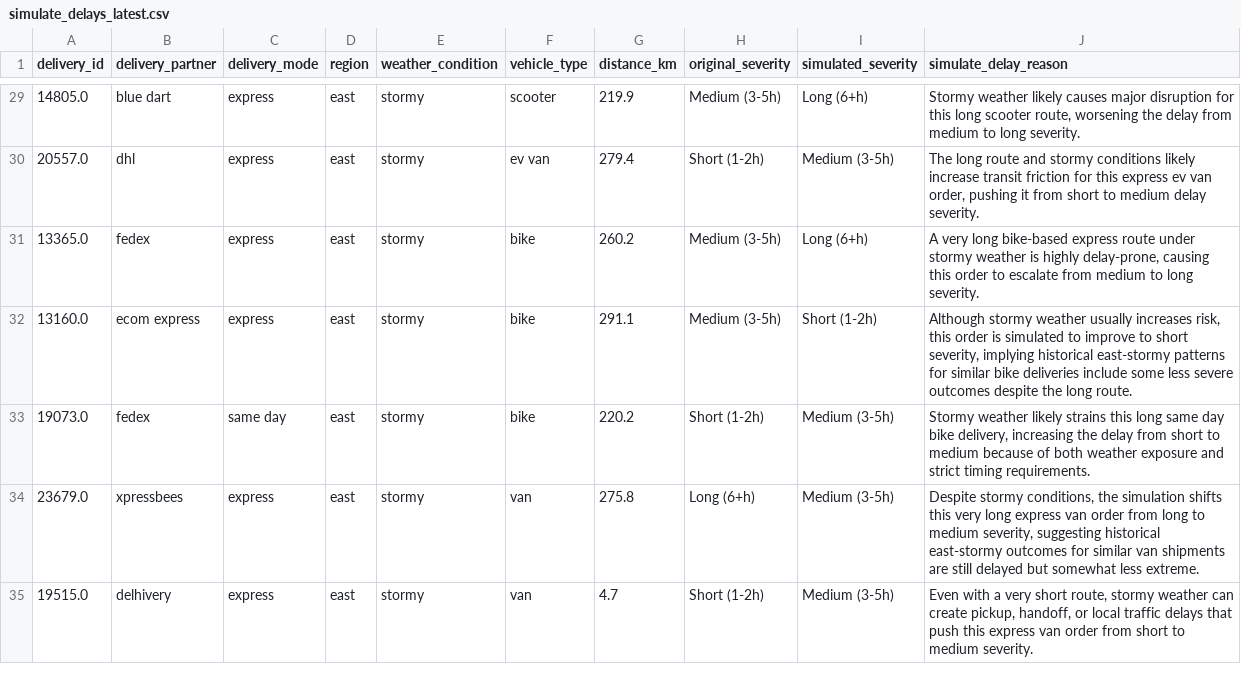
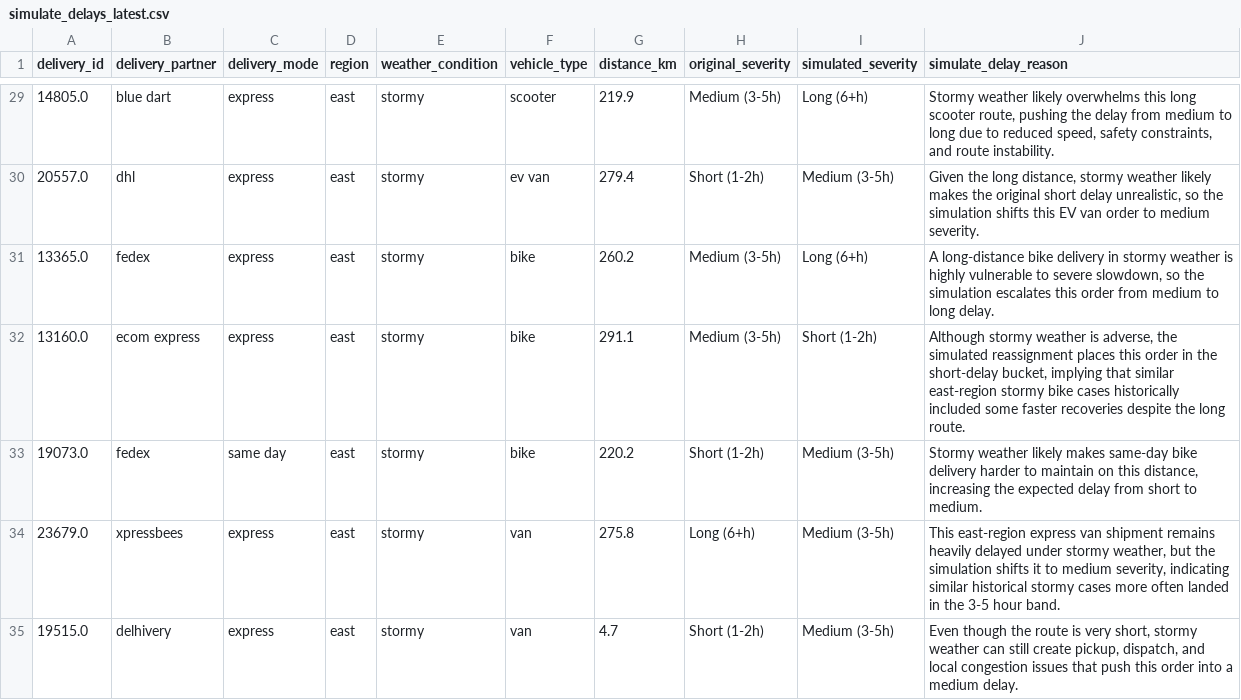
Before and after one commit to Aditi-Kulkarni-PA/supply-chain-capstone, a CSV file: supply_chain_delivery_app/output/simulate_delays_latest.csv, drawn as a sheet; only a part is shown, gaps mark what is left out; the diff covers the shown part only.

```diff
--- a/supply_chain_delivery_app/output/simulate_delays_latest.csv
+++ b/supply_chain_delivery_app/output/simulate_delays_latest.csv
@@ -29,7 +29,7 @@ delivery_id,delivery_partner,delivery_mode,region,weather_condition,vehicle_type
-14805.0,blue dart,express,east,stormy,scooter,219.9,Medium (3-5h),Long (6+h),"Stormy weather likely causes major disruption for this long scooter route, worsening the delay from medium to long severity."
-20557.0,dhl,express,east,stormy,ev van,279.4,Short (1-2h),Medium (3-5h),"The long route and stormy conditions likely increase transit friction for this express ev van order, pushing it from short to medium delay severity."
-13365.0,fedex,express,east,stormy,bike,260.2,Medium (3-5h),Long (6+h),"A very long bike-based express route under stormy weather is highly delay-prone, causing this order to escalate from medium to long severity."
-13160.0,ecom express,express,east,stormy,bike,291.1,Medium (3-5h),Short (1-2h),"Although stormy weather usually increases risk, this order is simulated to improve to short severity, implying historical east-stormy patterns for similar bike deliveries include some less severe outcomes despite the long route."
-19073.0,fedex,same day,east,stormy,bike,220.2,Short (1-2h),Medium (3-5h),"Stormy weather likely strains this long same day bike delivery, increasing the delay from short to medium because of both weather exposure and strict timing requirements."
-23679.0,xpressbees,express,east,stormy,van,275.8,Long (6+h),Medium (3-5h),"Despite stormy conditions, the simulation shifts this very long express van order from long to medium severity, suggesting historical east-stormy outcomes for similar van shipments are still delayed but somewhat less extreme."
-19515.0,delhivery,express,east,stormy,van,4.7,Short (1-2h),Medium (3-5h),"Even with a very short route, stormy weather can create pickup, handoff, or local traffic delays that push this express van order from short to medium severity."
+14805.0,blue dart,express,east,stormy,scooter,219.9,Medium (3-5h),Long (6+h),"Stormy weather likely overwhelms this long scooter route, pushing the delay from medium to long due to reduced speed, safety constraints, and route instability."
+20557.0,dhl,express,east,stormy,ev van,279.4,Short (1-2h),Medium (3-5h),"Given the long distance, stormy weather likely makes the original short delay unrealistic, so the simulation shifts this EV van order to medium severity."
+13365.0,fedex,express,east,stormy,bike,260.2,Medium (3-5h),Long (6+h),"A long-distance bike delivery in stormy weather is highly vulnerable to severe slowdown, so the simulation escalates this order from medium to long delay."
+13160.0,ecom express,express,east,stormy,bike,291.1,Medium (3-5h),Short (1-2h),"Although stormy weather is adverse, the simulated reassignment places this order in the short-delay bucket, implying that similar east-region stormy bike cases historically included some faster recoveries despite the long route."
+19073.0,fedex,same day,east,stormy,bike,220.2,Short (1-2h),Medium (3-5h),"Stormy weather likely makes same-day bike delivery harder to maintain on this distance, increasing the expected delay from short to medium."
+23679.0,xpressbees,express,east,stormy,van,275.8,Long (6+h),Medium (3-5h),"This east-region express van shipment remains heavily delayed under stormy weather, but the simulation shifts it to medium severity, indicating similar historical stormy cases more often landed in the 3-5 hour band."
+19515.0,delhivery,express,east,stormy,van,4.7,Short (1-2h),Medium (3-5h),"Even though the route is very short, stormy weather can still create pickup, dispatch, and local congestion issues that push this order into a medium delay."
```
Also changed, not shown: 39 edited cells elsewhere in this file, supply_chain_delivery_app/output/daily_delivery_delay_prediction.csv, supply_chain_delivery_app/output/email_alerts.csv, 50 other files.
